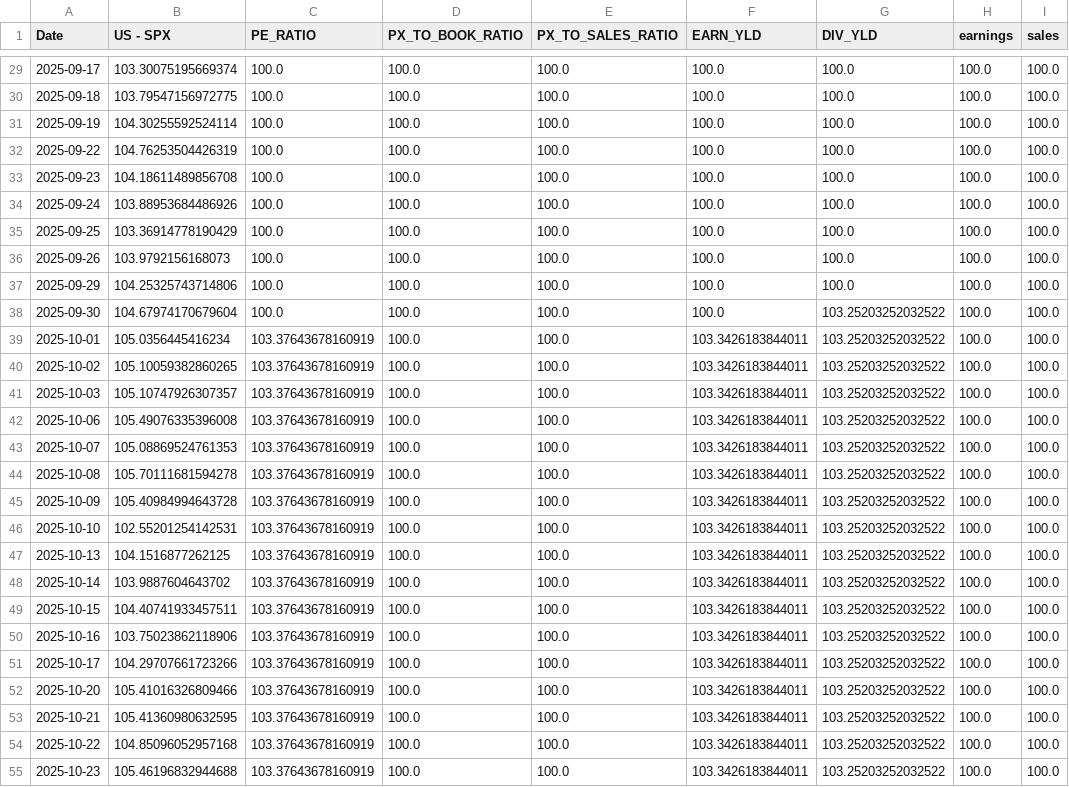
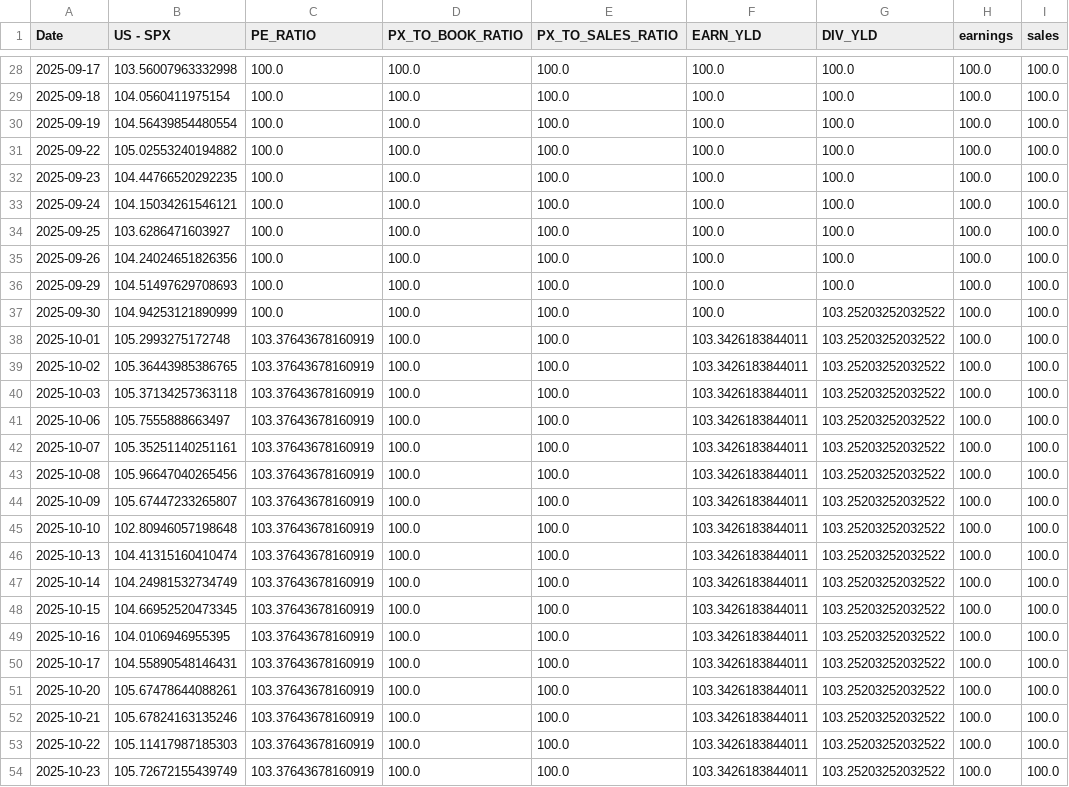
Before and after one commit to WilsonLok1226/datawrapper-csv, a CSV file: Fundamentals 6 months.csv, drawn as a sheet; only a part is shown, gaps mark what is left out; the diff covers the shown part only.

```diff
--- a/Fundamentals 6 months.csv
+++ b/Fundamentals 6 months.csv
@@ -29,27 +28,27 @@ Date,US - SPX,PE_RATIO,PX_TO_BOOK_RATIO,PX_TO_SALES_RATIO,EARN_YLD,DIV_YLD,earni
-2025-09-17,103.30075195669374,100.0,100.0,100.0,100.0,100.0,100.0,100.0
-2025-09-18,103.79547156972775,100.0,100.0,100.0,100.0,100.0,100.0,100.0
-2025-09-19,104.30255592524114,100.0,100.0,100.0,100.0,100.0,100.0,100.0
-2025-09-22,104.76253504426319,100.0,100.0,100.0,100.0,100.0,100.0,100.0
-2025-09-23,104.18611489856708,100.0,100.0,100.0,100.0,100.0,100.0,100.0
-2025-09-24,103.88953684486926,100.0,100.0,100.0,100.0,100.0,100.0,100.0
-2025-09-25,103.36914778190429,100.0,100.0,100.0,100.0,100.0,100.0,100.0
-2025-09-26,103.9792156168073,100.0,100.0,100.0,100.0,100.0,100.0,100.0
-2025-09-29,104.25325743714806,100.0,100.0,100.0,100.0,100.0,100.0,100.0
-2025-09-30,104.67974170679604,100.0,100.0,100.0,100.0,103.25203252032522,100.0,100.0
-2025-10-01,105.0356445416234,103.37643678160919,100.0,100.0,103.3426183844011,103.25203252032522,100.0,100.0
-2025-10-02,105.10059382860265,103.37643678160919,100.0,100.0,103.3426183844011,103.25203252032522,100.0,100.0
-2025-10-03,105.10747926307357,103.37643678160919,100.0,100.0,103.3426183844011,103.25203252032522,100.0,100.0
-2025-10-06,105.49076335396008,103.37643678160919,100.0,100.0,103.3426183844011,103.25203252032522,100.0,100.0
-2025-10-07,105.08869524761353,103.37643678160919,100.0,100.0,103.3426183844011,103.25203252032522,100.0,100.0
-2025-10-08,105.70111681594278,103.37643678160919,100.0,100.0,103.3426183844011,103.25203252032522,100.0,100.0
-2025-10-09,105.40984994643728,103.37643678160919,100.0,100.0,103.3426183844011,103.25203252032522,100.0,100.0
-2025-10-10,102.55201254142531,103.37643678160919,100.0,100.0,103.3426183844011,103.25203252032522,100.0,100.0
-2025-10-13,104.1516877262125,103.37643678160919,100.0,100.0,103.3426183844011,103.25203252032522,100.0,100.0
-2025-10-14,103.9887604643702,103.37643678160919,100.0,100.0,103.3426183844011,103.25203252032522,100.0,100.0
-2025-10-15,104.40741933457511,103.37643678160919,100.0,100.0,103.3426183844011,103.25203252032522,100.0,100.0
-2025-10-16,103.75023862118906,103.37643678160919,100.0,100.0,103.3426183844011,103.25203252032522,100.0,100.0
-2025-10-17,104.29707661723266,103.37643678160919,100.0,100.0,103.3426183844011,103.25203252032522,100.0,100.0
-2025-10-20,105.41016326809466,103.37643678160919,100.0,100.0,103.3426183844011,103.25203252032522,100.0,100.0
-2025-10-21,105.41360980632595,103.37643678160919,100.0,100.0,103.3426183844011,103.25203252032522,100.0,100.0
-2025-10-22,104.85096052957168,103.37643678160919,100.0,100.0,103.3426183844011,103.25203252032522,100.0,100.0
-2025-10-23,105.46196832944688,103.37643678160919,100.0,100.0,103.3426183844011,103.25203252032522,100.0,100.0
+2025-09-17,103.56007963332998,100.0,100.0,100.0,100.0,100.0,100.0,100.0
+2025-09-18,104.0560411975154,100.0,100.0,100.0,100.0,100.0,100.0,100.0
+2025-09-19,104.56439854480554,100.0,100.0,100.0,100.0,100.0,100.0,100.0
+2025-09-22,105.02553240194882,100.0,100.0,100.0,100.0,100.0,100.0,100.0
+2025-09-23,104.44766520292235,100.0,100.0,100.0,100.0,100.0,100.0,100.0
+2025-09-24,104.15034261546121,100.0,100.0,100.0,100.0,100.0,100.0,100.0
+2025-09-25,103.6286471603927,100.0,100.0,100.0,100.0,100.0,100.0,100.0
+2025-09-26,104.24024651826356,100.0,100.0,100.0,100.0,100.0,100.0,100.0
+2025-09-29,104.51497629708693,100.0,100.0,100.0,100.0,100.0,100.0,100.0
+2025-09-30,104.94253121890999,100.0,100.0,100.0,100.0,103.25203252032522,100.0,100.0
+2025-10-01,105.2993275172748,103.37643678160919,100.0,100.0,103.3426183844011,103.25203252032522,100.0,100.0
+2025-10-02,105.36443985386765,103.37643678160919,100.0,100.0,103.3426183844011,103.25203252032522,100.0,100.0
+2025-10-03,105.37134257363118,103.37643678160919,100.0,100.0,103.3426183844011,103.25203252032522,100.0,100.0
+2025-10-06,105.7555888663497,103.37643678160919,100.0,100.0,103.3426183844011,103.25203252032522,100.0,100.0
+2025-10-07,105.35251140251161,103.37643678160919,100.0,100.0,103.3426183844011,103.25203252032522,100.0,100.0
+2025-10-08,105.96647040265456,103.37643678160919,100.0,100.0,103.3426183844011,103.25203252032522,100.0,100.0
+2025-10-09,105.67447233265807,103.37643678160919,100.0,100.0,103.3426183844011,103.25203252032522,100.0,100.0
+2025-10-10,102.80946057198648,103.37643678160919,100.0,100.0,103.3426183844011,103.25203252032522,100.0,100.0
+2025-10-13,104.41315160410474,103.37643678160919,100.0,100.0,103.3426183844011,103.25203252032522,100.0,100.0
+2025-10-14,104.24981532734749,103.37643678160919,100.0,100.0,103.3426183844011,103.25203252032522,100.0,100.0
+2025-10-15,104.66952520473345,103.37643678160919,100.0,100.0,103.3426183844011,103.25203252032522,100.0,100.0
+2025-10-16,104.0106946955395,103.37643678160919,100.0,100.0,103.3426183844011,103.25203252032522,100.0,100.0
+2025-10-17,104.55890548146431,103.37643678160919,100.0,100.0,103.3426183844011,103.25203252032522,100.0,100.0
+2025-10-20,105.67478644088261,103.37643678160919,100.0,100.0,103.3426183844011,103.25203252032522,100.0,100.0
+2025-10-21,105.67824163135246,103.37643678160919,100.0,100.0,103.3426183844011,103.25203252032522,100.0,100.0
+2025-10-22,105.11417987185303,103.37643678160919,100.0,100.0,103.3426183844011,103.25203252032522,100.0,100.0
+2025-10-23,105.72672155439749,103.37643678160919,100.0,100.0,103.3426183844011,103.25203252032522,100.0,100.0
```
Also changed, not shown: 1 added row, 1 removed row and 97 edited cells elsewhere in this file.
